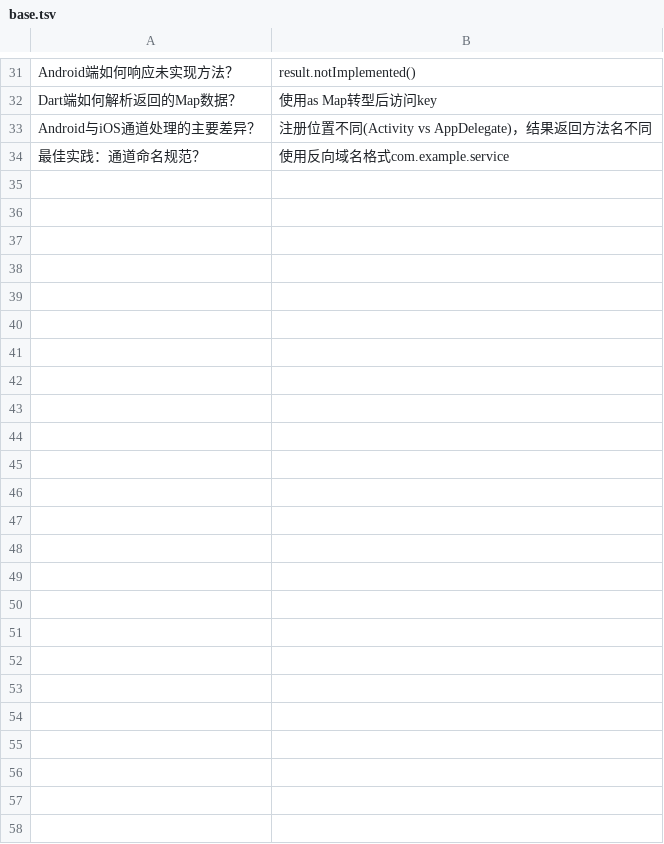
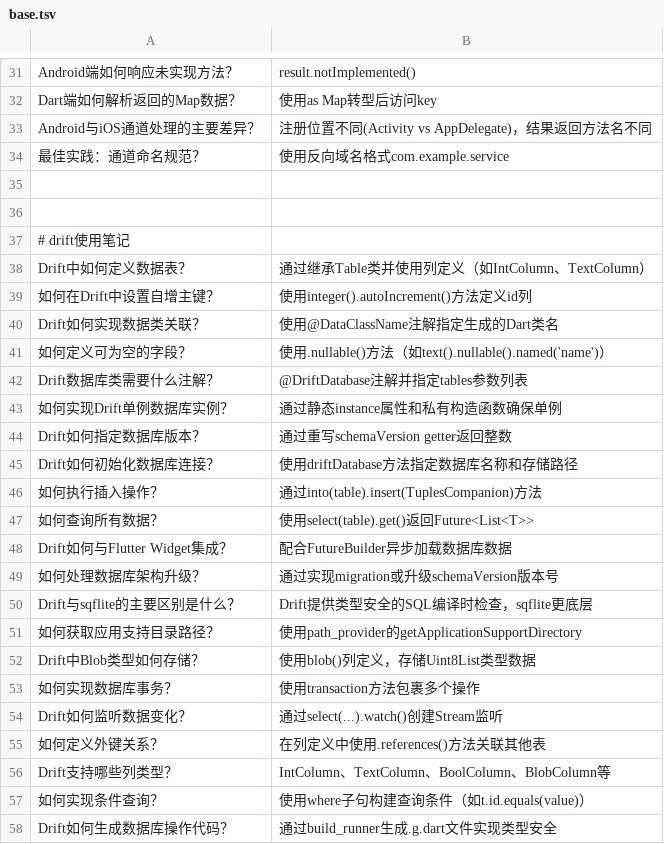
Before and after one commit to JohnZengshi/anki, a TSV file: Flutter/base.tsv, drawn as a sheet; only a part is shown, gaps mark what is left out.

```diff
--- a/Flutter/base.tsv
+++ b/Flutter/base.tsv
@@ -34 +34,25 @@ Android与iOS通道处理的主要差异？	注册位置不同(Activity vs AppDe
 最佳实践：通道命名规范？	使用反向域名格式com.example.service
+
+
+# drift使用笔记
+Drift中如何定义数据表？	通过继承Table类并使用列定义（如IntColumn、TextColumn）
+如何在Drift中设置自增主键？	使用integer().autoIncrement()方法定义id列
+Drift如何实现数据类关联？	使用@DataClassName注解指定生成的Dart类名
+如何定义可为空的字段？	使用.nullable()方法（如text().nullable().named('name')）
+Drift数据库类需要什么注解？	@DriftDatabase注解并指定tables参数列表
+如何实现Drift单例数据库实例？	通过静态instance属性和私有构造函数确保单例
+Drift如何指定数据库版本？	通过重写schemaVersion getter返回整数
+Drift如何初始化数据库连接？	使用driftDatabase方法指定数据库名称和存储路径
+如何执行插入操作？	通过into(table).insert(TuplesCompanion)方法
+如何查询所有数据？	使用select(table).get()返回Future<List<T>>
+Drift如何与Flutter Widget集成？	配合FutureBuilder异步加载数据库数据
+如何处理数据库架构升级？	通过实现migration或升级schemaVersion版本号
+Drift与sqflite的主要区别是什么？	Drift提供类型安全的SQL编译时检查，sqflite更底层
+如何获取应用支持目录路径？	使用path_provider的getApplicationSupportDirectory
+Drift中Blob类型如何存储？	使用blob()列定义，存储Uint8List类型数据
+如何实现数据库事务？	使用transaction方法包裹多个操作
+Drift如何监听数据变化？	通过select(...).watch()创建Stream监听
+如何定义外键关系？	在列定义中使用.references()方法关联其他表
+Drift支持哪些列类型？	IntColumn、TextColumn、BoolColumn、BlobColumn等
+如何实现条件查询？	使用where子句构建查询条件（如t.id.equals(value)）
+Drift如何生成数据库操作代码？	通过build_runner生成.g.dart文件实现类型安全
```
Also changed, not shown: Flutter/drift.simonbinder.eu/dart_api/rows.tsv, 2 other files.
